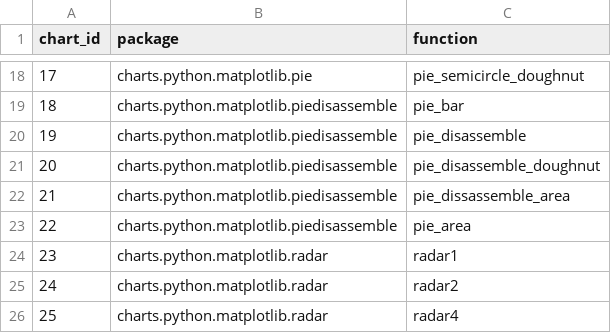
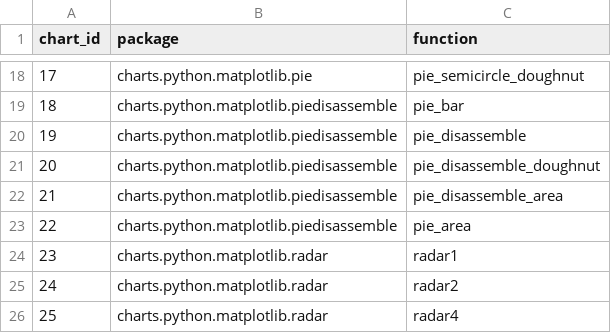
Before and after one commit to SnakeShawn/biov, a CSV file: config/charts.csv, drawn as a sheet; only a part is shown, gaps mark what is left out.

Commit message:
[+] Add pie disassemble chart, pie disassemble(doughnut) chart, pie disassemble(area) chart, (pie) concentric circle chart.

```diff
--- a/config/charts.csv
+++ b/config/charts.csv
@@ -21,3 +21,3 @@ chart_id,package,function
 20,charts.python.matplotlib.piedisassemble,pie_disassemble_doughnut
-21,charts.python.matplotlib.piedisassemble,pie_dissassemble_area
+21,charts.python.matplotlib.piedisassemble,pie_disassemble_area
 22,charts.python.matplotlib.piedisassemble,pie_area
```
Also changed, not shown: 21 other files.
